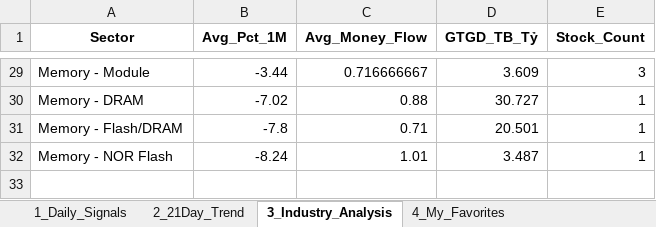
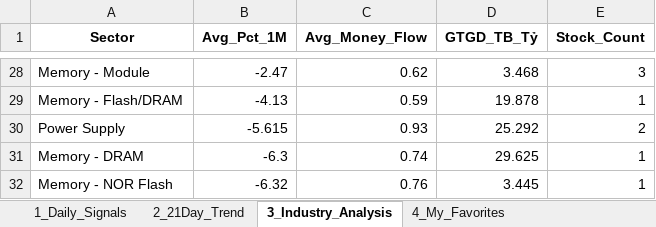
Before and after one commit to chipmoon/dashboard-tw, an Excel workbook: Taiwan_Market_Data_Latest.xlsx, sheet 3_Industry_Analysis, drawn as a sheet; only a part is shown, gaps mark what is left out; values as stored, in another font and other column widths than the file's, no borders; removed rows and columns are numbered as before the commit, all else as after; the diff covers the shown part only; the diff names each change by its address in the sheet, - before the commit and + after, or states it on an @@ line.

```diff
--- a/Taiwan_Market_Data_Latest.xlsx (sheet 3_Industry_Analysis)
+++ b/Taiwan_Market_Data_Latest.xlsx (sheet 3_Industry_Analysis)
-B28 (Avg_Pct_1M): -3.44
+B28 (Avg_Pct_1M): -2.47
-C28 (Avg_Money_Flow): 0.716666667
+C28 (Avg_Money_Flow): 0.62
-D28 (GTGD_TB_Tỷ): 3.609
+D28 (GTGD_TB_Tỷ): 3.468
-row 30: Memory - DRAM | -7.02 | 0.88 | 30.727 | 1
-B29 (Avg_Pct_1M): -7.8
+B29 (Avg_Pct_1M): -4.13
-C29 (Avg_Money_Flow): 0.71
+C29 (Avg_Money_Flow): 0.59
-D29 (GTGD_TB_Tỷ): 20.501
+D29 (GTGD_TB_Tỷ): 19.878
+row 30: Power Supply | -5.615 | 0.93 | 25.292 | 2
+row 31: Memory - DRAM | -6.3 | 0.74 | 29.625 | 1
-B32 (Avg_Pct_1M): -8.24
+B32 (Avg_Pct_1M): -6.32
-C32 (Avg_Money_Flow): 1.01
+C32 (Avg_Money_Flow): 0.76
-D32 (GTGD_TB_Tỷ): 3.487
+D32 (GTGD_TB_Tỷ): 3.445
```
Also changed, not shown: 14 added rows, 15 removed rows and 35 edited cells elsewhere in this sheet, sheet 1_Daily_Signals, sheet 2_21Day_Trend, sheet 4_My_Favorites.
